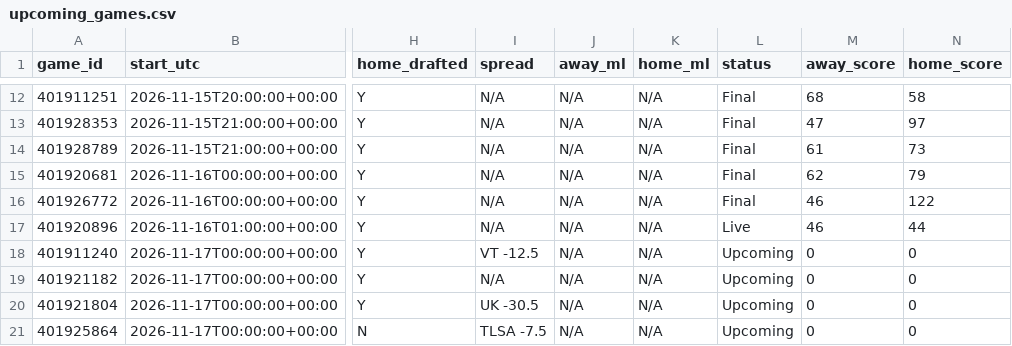
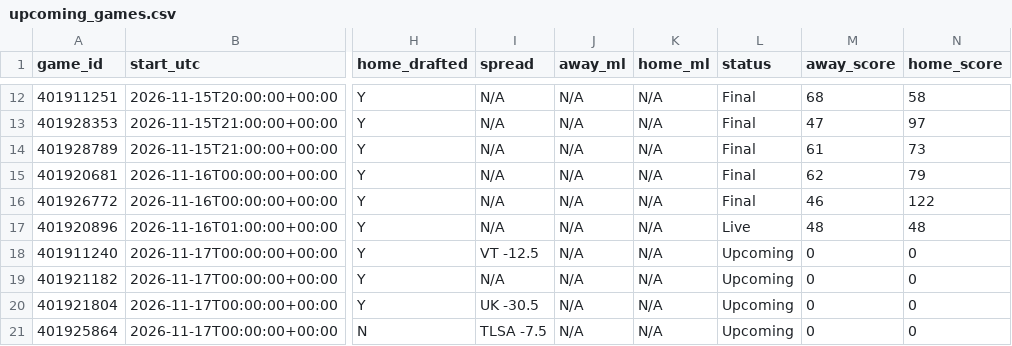
Before and after one commit to tmassa1/cbb-draft-league, a CSV file: data/upcoming_games.csv, drawn as a sheet; only a part is shown, gaps mark what is left out; the diff names each change by its address in the sheet, - before the commit and + after, or states it on an @@ line.

```diff
--- a/data/upcoming_games.csv
+++ b/data/upcoming_games.csv
-M17 (away_score): 46
+M17 (away_score): 48
-N17 (home_score): 44
+N17 (home_score): 48
```
